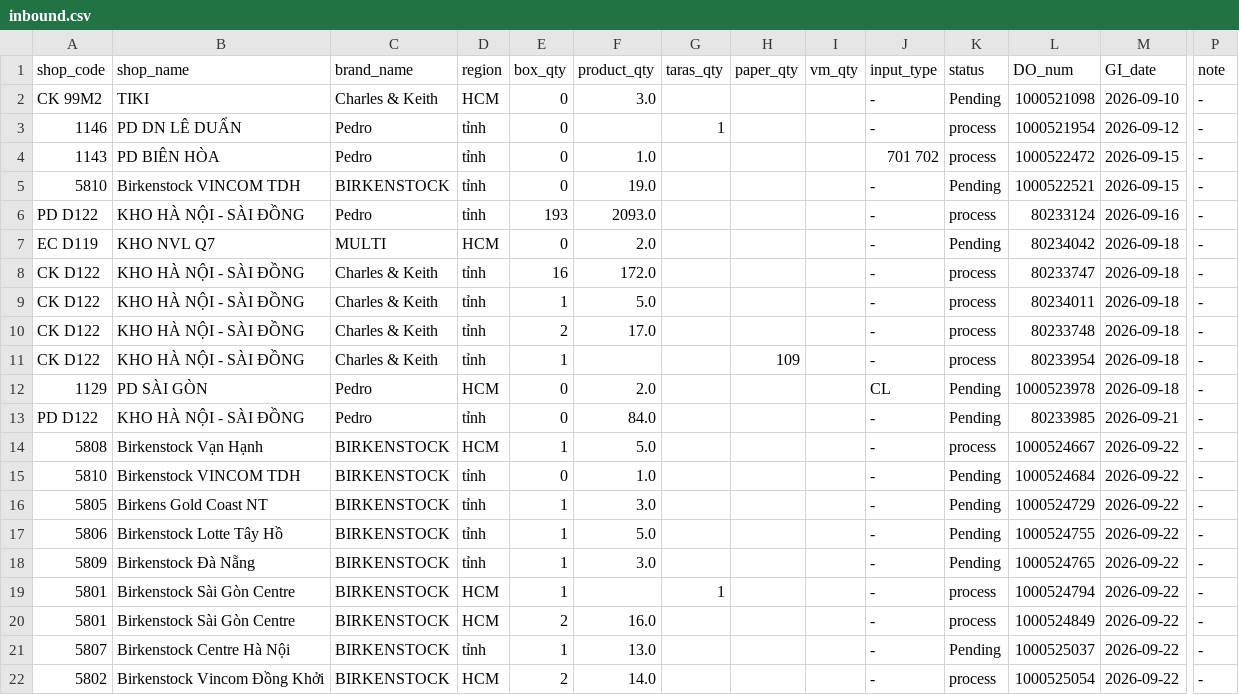
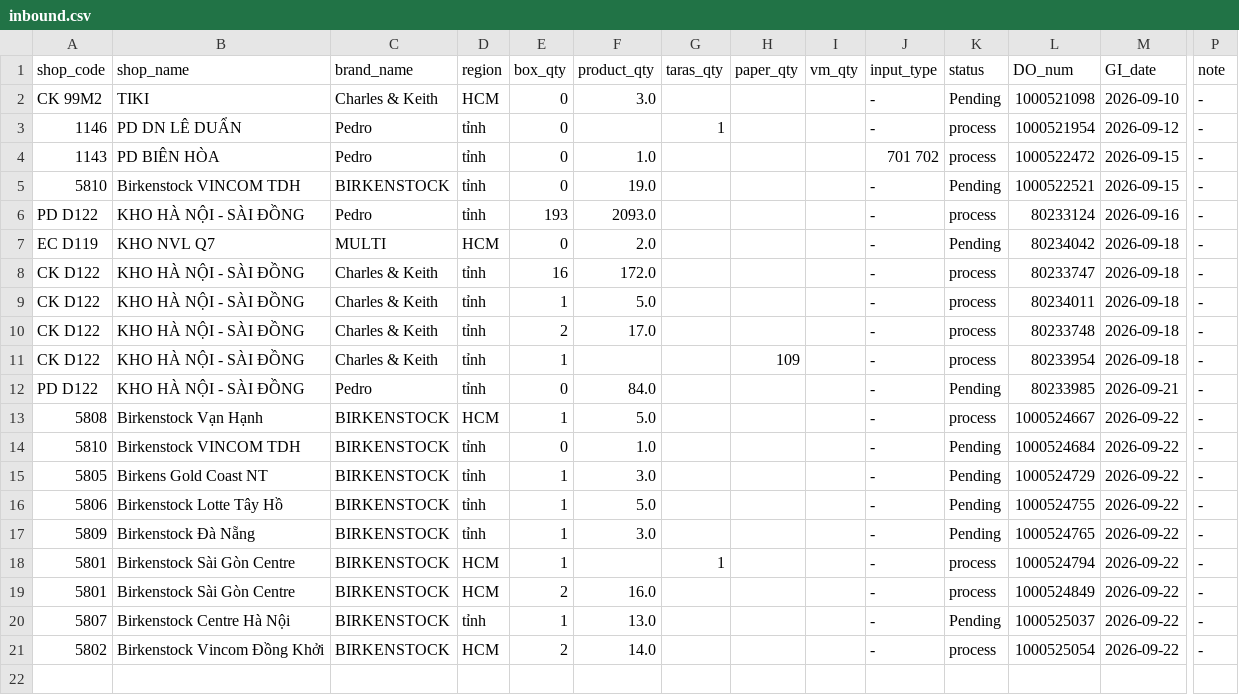
Before and after one commit to thuanmaison113-boop/report, a CSV file: inbound.csv, drawn as a sheet; only a part is shown, gaps mark what is left out; rows hold the shown columns only; the diff names each change by its address in the sheet, - before the commit and + after, or states it on an @@ line.

Commit message:
Update data 2026-09-23 10:10

```diff
--- a/inbound.csv
+++ b/inbound.csv
-row 12: 1129 | PD SÀI GÒN | Pedro | HCM | 0 | 2.0 |  |  |  | CL | Pending | 1000523978 | 2026-09-18 | -
```
